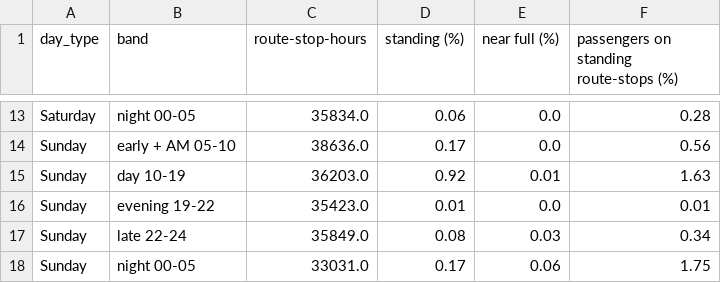
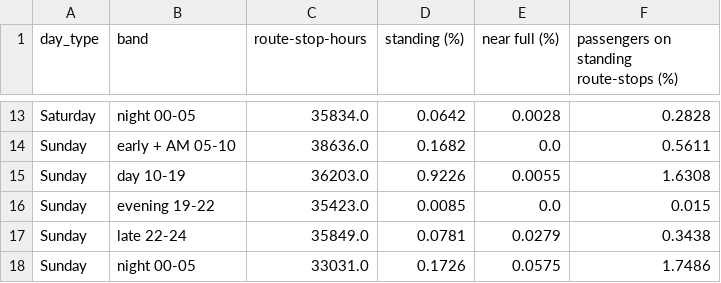
Before and after one commit to AimanxxAnsari/analysis-of-tfl-data, a CSV file: results/bus/crowding_by_time_band.csv, drawn as a sheet; only a part is shown, gaps mark what is left out; the diff covers the shown part only; the diff names each change by its address in the sheet, - before the commit and + after, or states it on an @@ line.

```diff
--- a/results/bus/crowding_by_time_band.csv
+++ b/results/bus/crowding_by_time_band.csv
-D13 (standing (%)): 0.06
+D13 (standing (%)): 0.0642
-E13 (near full (%)): 0.0
+E13 (near full (%)): 0.0028
-F13: 0.28
+F13: 0.2828
-D14 (standing (%)): 0.17
+D14 (standing (%)): 0.1682
-F14: 0.56
+F14: 0.5611
-D15 (standing (%)): 0.92
+D15 (standing (%)): 0.9226
-E15 (near full (%)): 0.01
+E15 (near full (%)): 0.0055
-F15: 1.63
+F15: 1.6308
-D16 (standing (%)): 0.01
+D16 (standing (%)): 0.0085
-F16: 0.01
+F16: 0.015
-D17 (standing (%)): 0.08
+D17 (standing (%)): 0.0781
-E17 (near full (%)): 0.03
+E17 (near full (%)): 0.0279
-F17: 0.34
+F17: 0.3438
-D18 (standing (%)): 0.17
+D18 (standing (%)): 0.1726
-E18 (near full (%)): 0.06
+E18 (near full (%)): 0.0575
-F18: 1.75
+F18: 1.7486
```
Also changed, not shown: 30 edited cells elsewhere in this file, results/bus/crowding_by_year.csv, results/bus/elizabeth_line_daily_effects.csv, 32 other files.
